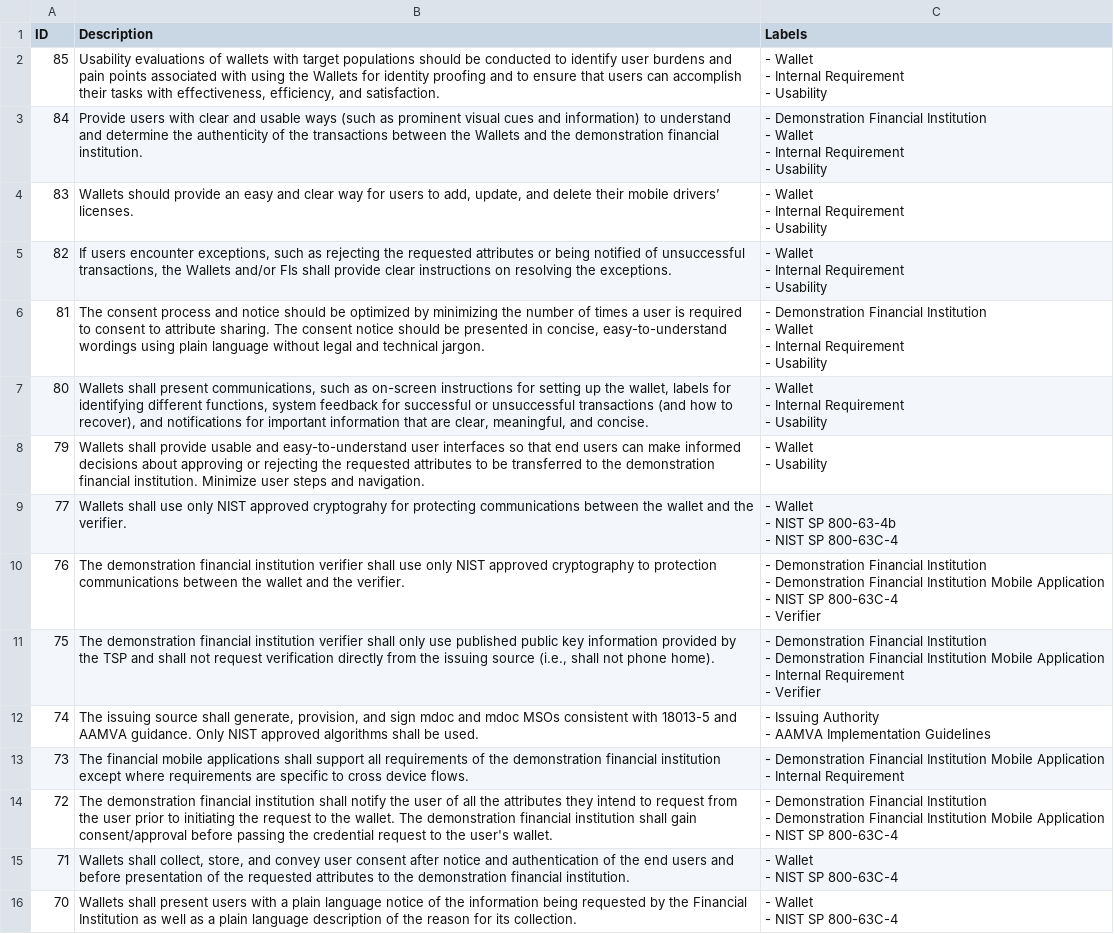
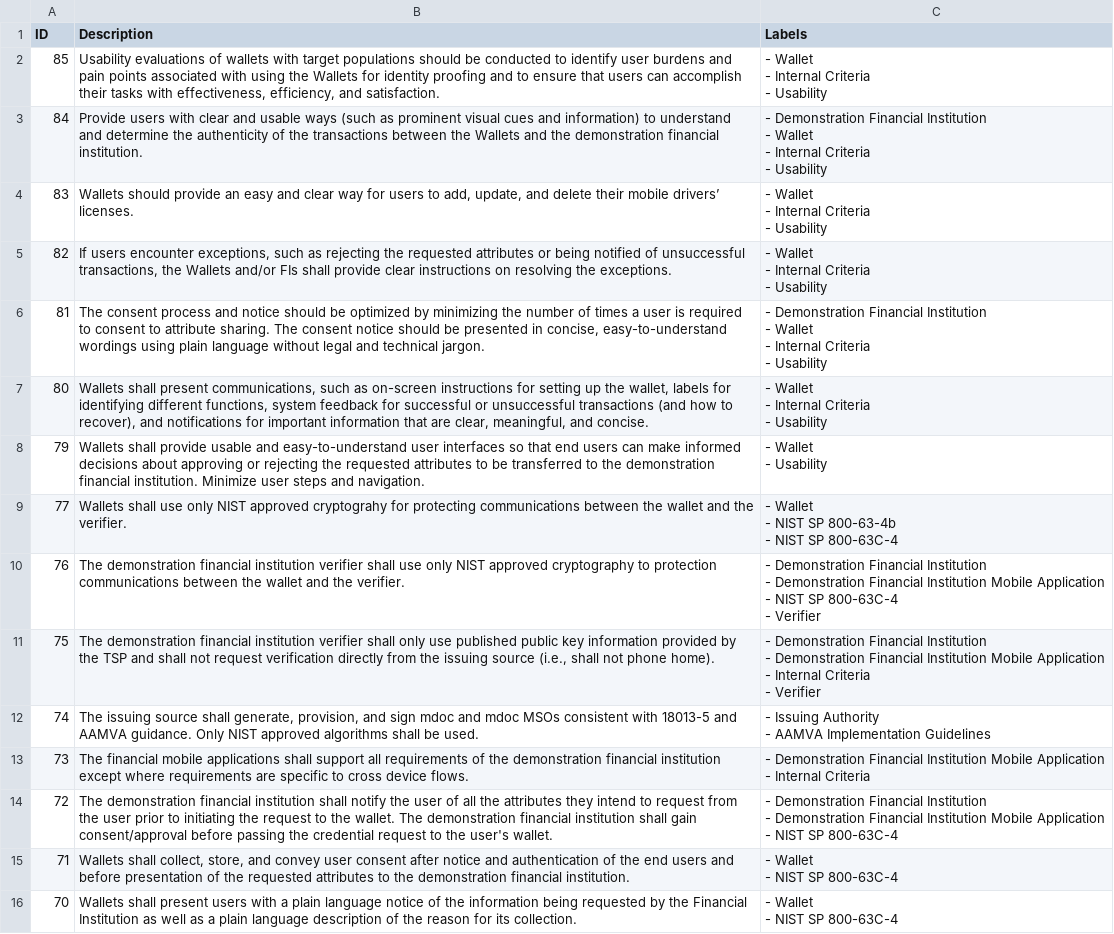
Before and after one commit to usnistgov/nccoe-mdl-project-static-website, a CSV file: source/mdl_github_issues.csv, drawn as a sheet; only a part is shown; the diff covers the shown part only.

```diff
--- a/source/mdl_github_issues.csv
+++ b/source/mdl_github_issues.csv
@@ -1,22 +1,22 @@
 ID, Description, Labels
-85,"Usability evaluations of wallets with target populations should be conducted to identify user burdens and pain points associated with using the Wallets for identity proofing and to ensure that users can accomplish their tasks with effectiveness, efficiency, and satisfaction.","- Wallet
-- Internal Requirement
-- Usability"
-84,"Provide users with clear and usable ways (such as prominent visual cues and information) to understand and determine the authenticity of the transactions between the Wallets and the demonstration financial institution.","- Demonstration Financial Institution
-- Wallet
-- Internal Requirement
-- Usability"
-83,"Wallets should provide an easy and clear way for users to add, update, and delete their mobile drivers’ licenses.","- Wallet
-- Internal Requirement
-- Usability"
-82,"If users encounter exceptions, such as rejecting the requested attributes or being notified of unsuccessful transactions, the Wallets and/or FIs shall provide clear instructions on resolving the exceptions. ","- Wallet
-- Internal Requirement
-- Usability"
-81,"The consent process and notice should be optimized by minimizing the number of times a user is required to consent to attribute sharing. The consent notice should be presented in concise, easy-to-understand wordings using plain language without legal and technical jargon. ","- Demonstration Financial Institution
-- Wallet
-- Internal Requirement
-- Usability"
-80,"Wallets shall present communications, such as on-screen instructions for setting up the wallet, labels for identifying different functions, system feedback for successful or unsuccessful transactions (and how to recover), and notifications for important information that are clear, meaningful, and concise. ","- Wallet
-- Internal Requirement
-- Usability"
+85,"Usability evaluations of wallets with target populations should be conducted to identify user burdens and pain points associated with using the Wallets for identity proofing and to ensure that users can accomplish their tasks with effectiveness, efficiency, and satisfaction.","- Wallet
+- Internal Criteria
+- Usability"
+84,"Provide users with clear and usable ways (such as prominent visual cues and information) to understand and determine the authenticity of the transactions between the Wallets and the demonstration financial institution.","- Demonstration Financial Institution
+- Wallet
+- Internal Criteria
+- Usability"
+83,"Wallets should provide an easy and clear way for users to add, update, and delete their mobile drivers’ licenses.","- Wallet
+- Internal Criteria
+- Usability"
+82,"If users encounter exceptions, such as rejecting the requested attributes or being notified of unsuccessful transactions, the Wallets and/or FIs shall provide clear instructions on resolving the exceptions. ","- Wallet
+- Internal Criteria
+- Usability"
+81,"The consent process and notice should be optimized by minimizing the number of times a user is required to consent to attribute sharing. The consent notice should be presented in concise, easy-to-understand wordings using plain language without legal and technical jargon. ","- Demonstration Financial Institution
+- Wallet
+- Internal Criteria
+- Usability"
+80,"Wallets shall present communications, such as on-screen instructions for setting up the wallet, labels for identifying different functions, system feedback for successful or unsuccessful transactions (and how to recover), and notifications for important information that are clear, meaningful, and concise. ","- Wallet
+- Internal Criteria
+- Usability"
 79,"Wallets shall provide usable and easy-to-understand user interfaces so that end users can make informed decisions about approving or rejecting the requested attributes to be transferred to the demonstration financial institution. Minimize user steps and navigation. ","- Wallet
@@ -32,7 +32,7 @@ ID, Description, Labels
 - Verifier"
-75,"The demonstration financial institution verifier shall only use published public key information provided by the TSP and shall not request verification directly from the issuing source (i.e., shall not phone home).","
-- Demonstration Financial Institution
-- Demonstration Financial Institution Mobile Application
-- Internal Requirement
-- Verifier"
+75,"The demonstration financial institution verifier shall only use published public key information provided by the TSP and shall not request verification directly from the issuing source (i.e., shall not phone home).","
+- Demonstration Financial Institution
+- Demonstration Financial Institution Mobile Application
+- Internal Criteria
+- Verifier"
 74,"The issuing source shall generate, provision, and sign mdoc and mdoc MSOs consistent with 18013-5 and AAMVA guidance. Only NIST approved algorithms shall be used. ","
@@ -40,5 +40,5 @@ ID, Description, Labels
 - AAMVA Implementation Guidelines"
-73,"The financial mobile applications shall support all requirements of the demonstration financial institution except where requirements are specific to cross device flows. ","
-- Demonstration Financial Institution Mobile Application
-- Internal Requirement"
+73,"The financial mobile applications shall support all requirements of the demonstration financial institution except where requirements are specific to cross device flows. ","
+- Demonstration Financial Institution Mobile Application
+- Internal Criteria"
 72,"The demonstration financial institution shall notify the user of all the attributes they intend to request from the user prior to initiating the request to the wallet. The demonstration financial institution shall gain consent/approval before passing the credential request to the user's wallet. ","
```
Also changed, not shown: 19 edited cells elsewhere in this file, 24 other files.
